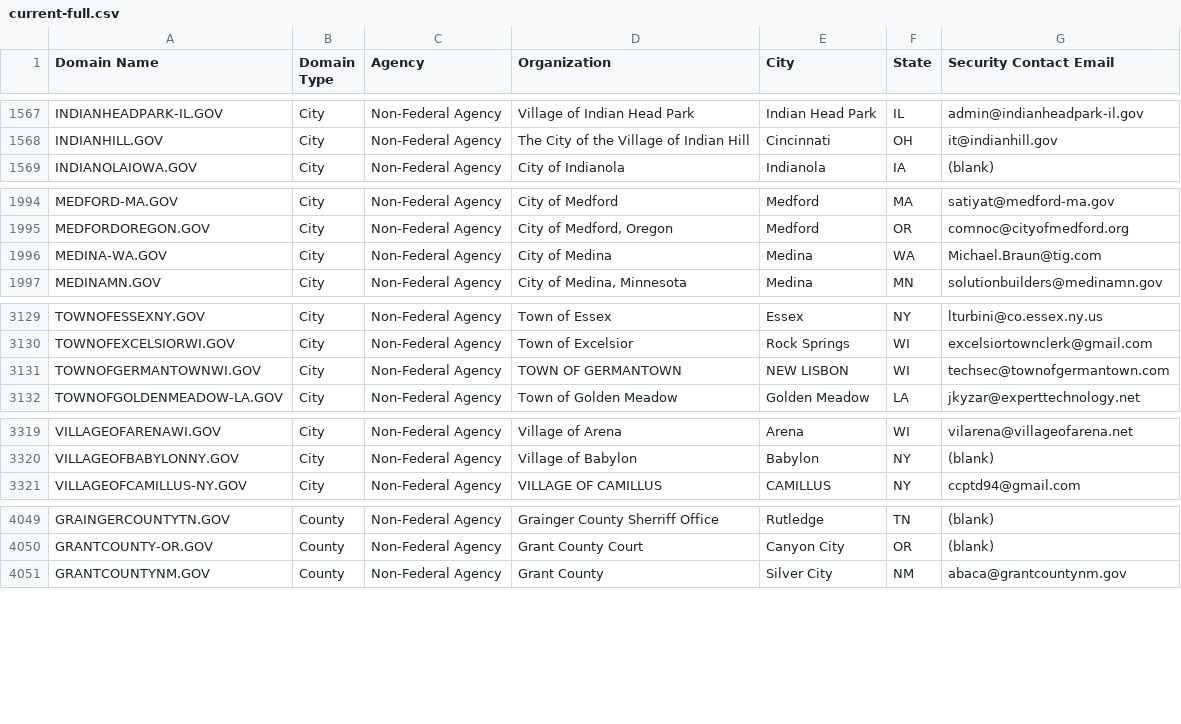
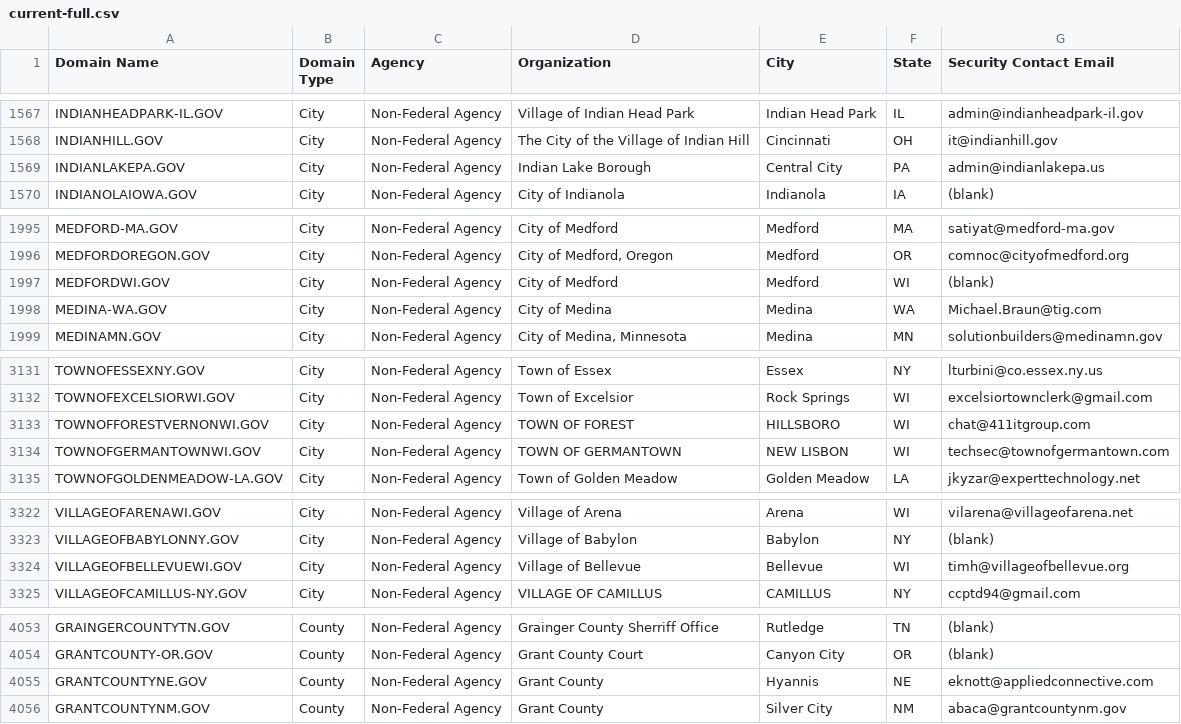
Before and after one commit to climber-girl/dotgov-data, a CSV file: current-full.csv, drawn as a sheet; only a part is shown, gaps mark what is left out; the diff covers the shown part only; the diff names each change by its address in the sheet, - before the commit and + after, or states it on an @@ line.

Commit message:
Flat: latest data (2022-04-09T06:27:00.926Z) {   "date": "2022-04-09T06:27:00.926Z",   "files": [     {       "name": "current-full.csv",       "deltaBytes": 486,       "source": "https://domains.dotgov.gov/dotgov-web/publicreports/current-full"     }   ] }

```diff
--- a/current-full.csv
+++ b/current-full.csv
+row 1569: INDIANLAKEPA.GOV | City | Non-Federal Agency | Indian Lake Borough | Central City | PA | admin@indianlakepa.us
+row 1997: MEDFORDWI.GOV | City | Non-Federal Agency | City of Medford | Medford | WI | (blank)
+row 3133: TOWNOFFORESTVERNONWI.GOV | City | Non-Federal Agency | TOWN OF FOREST | HILLSBORO | WI | chat@411itgroup.com
+row 3324: VILLAGEOFBELLEVUEWI.GOV | City | Non-Federal Agency | Village of Bellevue | Bellevue | WI | timh@villageofbellevue.org
+row 4055: GRANTCOUNTYNE.GOV | County | Non-Federal Agency | Grant County | Hyannis | NE | eknott@appliedconnective.com
```
Also changed, not shown: 1 edited cell elsewhere in this file.
